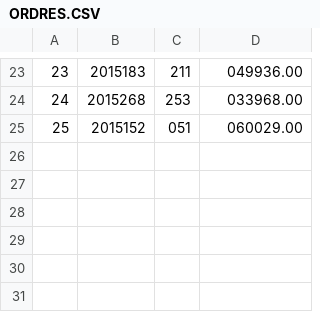
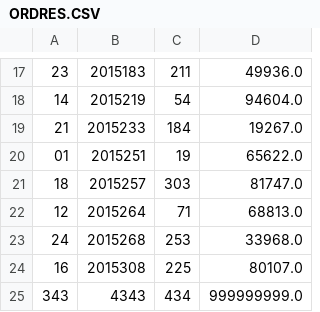
Before and after one commit to ToF-/LagsRuby, a CSV file: ORDRES.CSV, drawn as a sheet; only a part is shown, gaps mark what is left out; the diff covers the shown part only.

```diff
--- a/ORDRES.CSV
+++ b/ORDRES.CSV
@@ -23,3 +17,9 @@
-23;2015183;211;049936.00
-24;2015268;253;033968.00
-25;2015152;051;060029.00
+23;2015183;211;49936.0
+14;2015219;54;94604.0
+21;2015233;184;19267.0
+01;2015251;19;65622.0
+18;2015257;303;81747.0
+12;2015264;71;68813.0
+24;2015268;253;33968.0
+16;2015308;225;80107.0
+343;4343;434;999999999.0
```
Also changed, not shown: 10 added rows, 16 removed rows and 8 edited cells elsewhere in this file, 2 other files.
